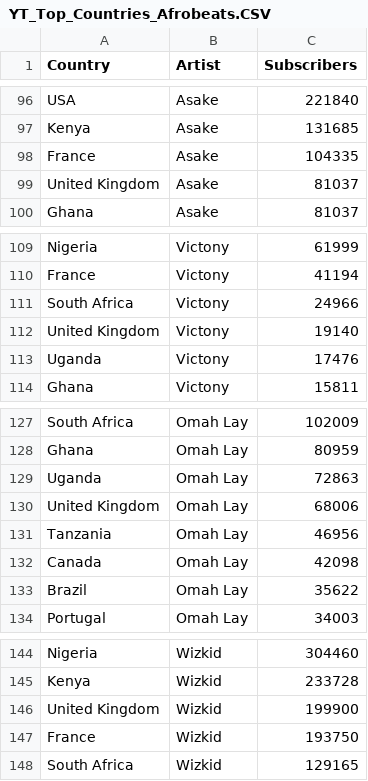
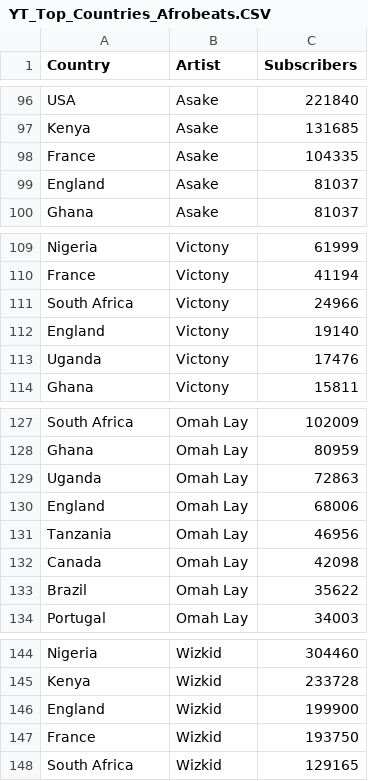
Before and after one commit to berberebecca/Afrobeats-Project, a CSV file: YT_Top_Countries_Afrobeats.CSV, drawn as a sheet; only a part is shown, gaps mark what is left out; the diff covers the shown part only.

```diff
--- a/YT_Top_Countries_Afrobeats.CSV
+++ b/YT_Top_Countries_Afrobeats.CSV
@@ -98,3 +98,3 @@ Kenya;Asake;131685
 France;Asake;104335
-United Kingdom;Asake;81037
+England;Asake;81037
 Ghana;Asake;81037
@@ -111,3 +111,3 @@ France;Victony;41194
 South Africa;Victony;24966
-United Kingdom;Victony;19140
+England;Victony;19140
 Uganda;Victony;17476
@@ -129,3 +129,3 @@ Ghana;Omah Lay;80959
 Uganda;Omah Lay;72863
-United Kingdom;Omah Lay;68006
+England;Omah Lay;68006
 Tanzania;Omah Lay;46956
@@ -145,3 +145,3 @@ Nigeria;Wizkid;304460
 Kenya;Wizkid;233728
-United Kingdom;Wizkid;199900
+England;Wizkid;199900
 France;Wizkid;193750
```
Also changed, not shown: 5 edited cells elsewhere in this file.
